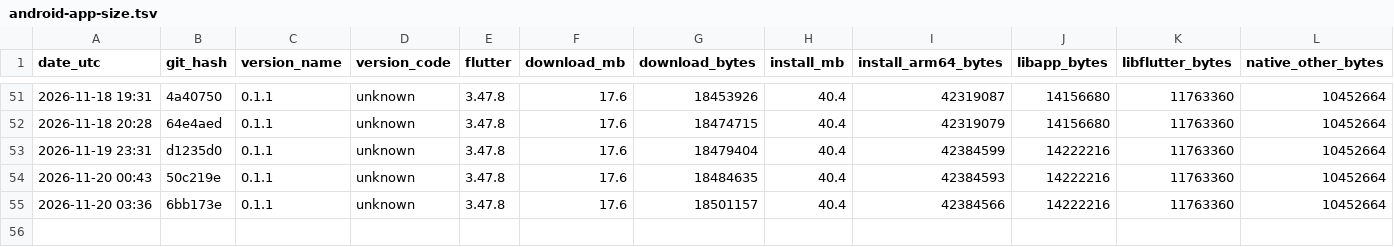
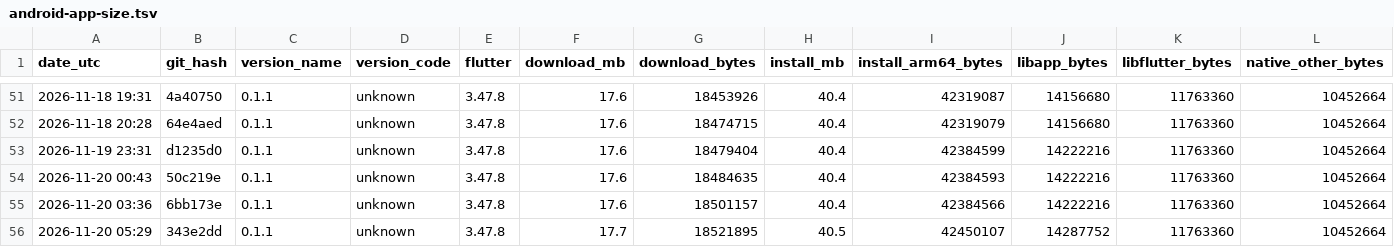
Before and after one commit to guettli/sharedinbox, a TSV file: android-app-size.tsv, drawn as a sheet; only a part is shown, gaps mark what is left out; rows hold the shown columns only; the diff names each change by its address in the sheet, - before the commit and + after, or states it on an @@ line.

```diff
--- a/android-app-size.tsv
+++ b/android-app-size.tsv
+row 56: 2026-11-20 05:29 | 343e2dd | 0.1.1 | unknown | 3.47.8 | 17.7 | 18521895 | 40.5 | 42450107 | 14287752 | 11763360 | 10452664
```
